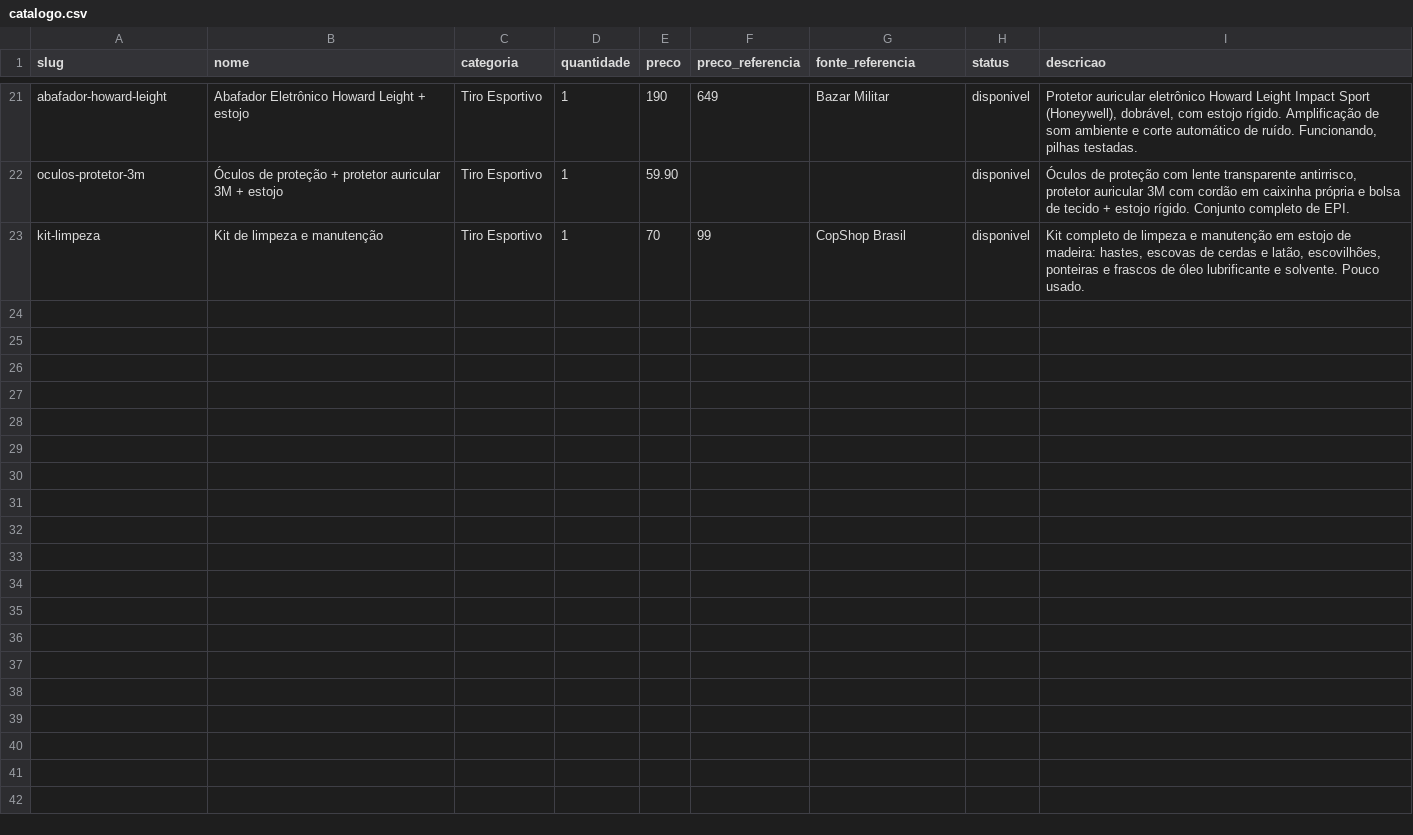
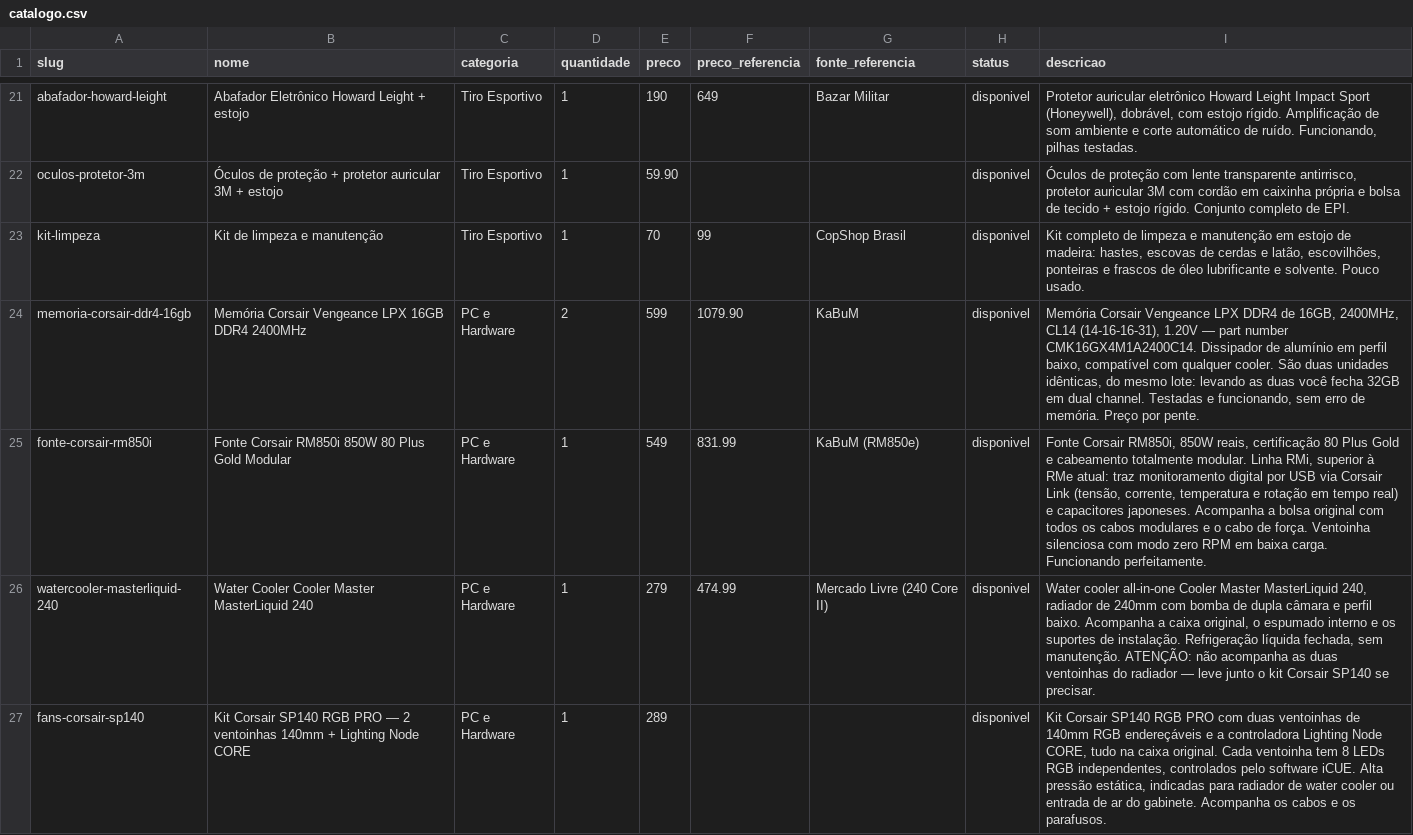
Before and after one commit to vieiradiego/bazar-do-diego, a CSV file: catalogo.csv, drawn as a sheet; only a part is shown, gaps mark what is left out; the diff covers the shown part only.

```diff
--- a/catalogo.csv
+++ b/catalogo.csv
@@ -23 +23,5 @@ oculos-protetor-3m,Óculos de proteção + protetor auricular 3M + estojo,Tiro E
 kit-limpeza,Kit de limpeza e manutenção,Tiro Esportivo,1,70,99,CopShop Brasil,disponivel,"Kit completo de limpeza e manutenção em estojo de madeira: hastes, escovas de cerdas e latão, escovilhões, ponteiras e frascos de óleo lubrificante e solvente. Pouco usado."
+memoria-corsair-ddr4-16gb,Memória Corsair Vengeance LPX 16GB DDR4 2400MHz,PC e Hardware,2,599,1079.90,KaBuM,disponivel,"Memória Corsair Vengeance LPX DDR4 de 16GB, 2400MHz, CL14 (14-16-16-31), 1.20V — part number CMK16GX4M1A2400C14. Dissipador de alumínio em perfil baixo, compatível com qualquer cooler. São duas unidades idênticas, do mesmo lote: levando as duas você fecha 32GB em dual channel. Testadas e funcionando, sem erro de memória. Preço por pente."
+fonte-corsair-rm850i,Fonte Corsair RM850i 850W 80 Plus Gold Modular,PC e Hardware,1,549,831.99,KaBuM (RM850e),disponivel,"Fonte Corsair RM850i, 850W reais, certificação 80 Plus Gold e cabeamento totalmente modular. Linha RMi, superior à RMe atual: traz monitoramento digital por USB via Corsair Link (tensão, corrente, temperatura e rotação em tempo real) e capacitores japoneses. Acompanha a bolsa original com todos os cabos modulares e o cabo de força. Ventoinha silenciosa com modo zero RPM em baixa carga. Funcionando perfeitamente."
+watercooler-masterliquid-240,Water Cooler Cooler Master MasterLiquid 240,PC e Hardware,1,279,474.99,Mercado Livre (240 Core II),disponivel,"Water cooler all-in-one Cooler Master MasterLiquid 240, radiador de 240mm com bomba de dupla câmara e perfil baixo. Acompanha a caixa original, o espumado interno e os suportes de instalação. Refrigeração líquida fechada, sem manutenção. ATENÇÃO: não acompanha as duas ventoinhas do radiador — leve junto o kit Corsair SP140 se precisar."
+fans-corsair-sp140,Kit Corsair SP140 RGB PRO — 2 ventoinhas 140mm + Lighting Node CORE,PC e Hardware,1,289,,,disponivel,"Kit Corsair SP140 RGB PRO com duas ventoinhas de 140mm RGB endereçáveis e a controladora Lighting Node CORE, tudo na caixa original. Cada ventoinha tem 8 LEDs RGB independentes, controlados pelo software iCUE. Alta pressão estática, indicadas para radiador de water cooler ou entrada de ar do gabinete. Acompanha os cabos e os parafusos."
```
Also changed, not shown: 4 added rows elsewhere in this file, 56 other files.
